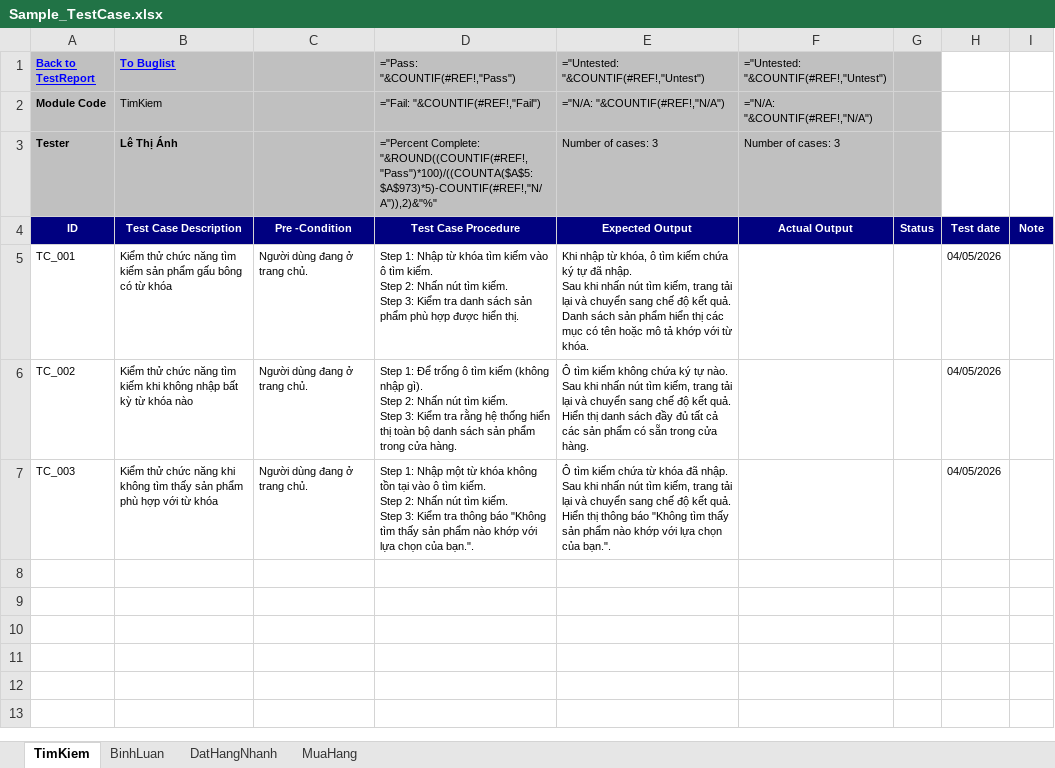
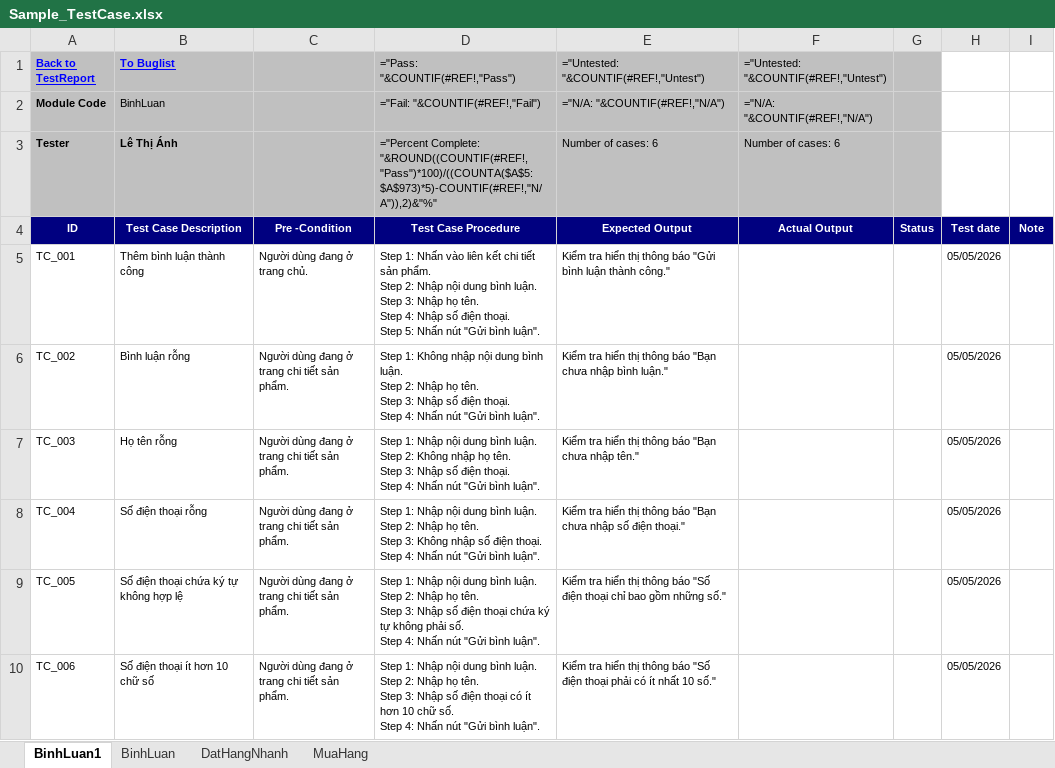
Before and after one commit to LeThiAnh06042004/DoAn4, an Excel workbook: scripts/DoAn4_Bemori/AI/TestCase/Sample_TestCase.xlsx, sheet BinhLuan1, drawn as a sheet; values as stored, in another font and other column widths than the file's, no borders; formulas without a stored value are shown as written; ↵ is a line break in a cell; the diff names each change by its address in the sheet, - before the commit and + after, or states it on an @@ line.

```diff
--- a/scripts/DoAn4_Bemori/AI/TestCase/Sample_TestCase.xlsx (sheet BinhLuan1)
+++ b/scripts/DoAn4_Bemori/AI/TestCase/Sample_TestCase.xlsx (sheet BinhLuan1)
-sheet tab: TimKiem
+sheet tab: BinhLuan1
-B2 (To Buglist): TimKiem
+B2 (To Buglist): BinhLuan
-E3: Number of cases: 3
+E3: Number of cases: 6
-F3: Number of cases: 3
+F3: Number of cases: 6
-B5 (To Buglist): Kiểm thử chức năng tìm kiếm sản phẩm gấu bông có từ khóa
+B5 (To Buglist): Thêm bình luận thành công
-D5 (="Pass: "&COUNTIF(#REF!,"Pass")): Step 1: Nhập từ khóa tìm kiếm vào ô tìm kiếm. ↵ Step 2: Nhấn nút tìm kiếm. ↵ Step 3: Kiểm tra danh sách sản phẩm phù hợp được hiển thị.
+D5 (="Pass: "&COUNTIF(#REF!,"Pass")): Step 1: Nhấn vào liên kết chi tiết sản phẩm. ↵ Step 2: Nhập nội dung bình luận. ↵ Step 3: Nhập họ tên. ↵ Step 4: Nhập số điện thoại. ↵ Step 5: Nhấn nút "Gửi bình luận".
-E5: Khi nhập từ khóa, ô tìm kiếm chứa ký tự đã nhập. ↵ Sau khi nhấn nút tìm kiếm, trang tải lại và chuyển sang chế độ kết quả. ↵ Danh sách sản phẩm hiển thị các mục có tên hoặc mô tả khớp với từ khóa.
+E5: Kiểm tra hiển thị thông báo "Gửi bình luận thành công."
-H5:H7: 04/05/2026
+H5:H7: 05/05/2026
-B6 (To Buglist): Kiểm thử chức năng tìm kiếm khi không nhập bất kỳ từ khóa nào
+B6 (To Buglist): Bình luận rỗng
-C6:C7: Người dùng đang ở trang chủ.
+C6:C7: Người dùng đang ở trang chi tiết sản phẩm.
-D6 (="Pass: "&COUNTIF(#REF!,"Pass")): Step 1: Để trống ô tìm kiếm (không nhập gì). ↵ Step 2: Nhấn nút tìm kiếm. ↵ Step 3: Kiểm tra rằng hệ thống hiển thị toàn bộ danh sách sản phẩm trong cửa hàng.
+D6 (="Pass: "&COUNTIF(#REF!,"Pass")): Step 1: Không nhập nội dung bình luận. ↵ Step 2: Nhập họ tên. ↵ Step 3: Nhập số điện thoại. ↵ Step 4: Nhấn nút "Gửi bình luận".
-E6: Ô tìm kiếm không chứa ký tự nào. ↵ Sau khi nhấn nút tìm kiếm, trang tải lại và chuyển sang chế độ kết quả. ↵ Hiển thị danh sách đầy đủ tất cả các sản phẩm có sẵn trong cửa hàng.
+E6: Kiểm tra hiển thị thông báo "Bạn chưa nhập bình luận."
-B7 (To Buglist): Kiểm thử chức năng khi không tìm thấy sản phẩm phù hợp với từ khóa
+B7 (To Buglist): Họ tên rỗng
-D7 (="Pass: "&COUNTIF(#REF!,"Pass")): …1: Nhập một từ khóa không tồn tại vào ô tìm kiếm. ↵ Step 2: Nhấn nút tìm kiếm. ↵ Step 3: Kiểm tra thông báo "Không tìm thấy sản phẩm nào khớp với lựa chọn của bạn.".
+D7 (="Pass: "&COUNTIF(#REF!,"Pass")): …1: Nhập nội dung bình luận. ↵ Step 2: Không nhập họ tên. ↵ Step 3: Nhập số điện thoại. ↵ Step 4: Nhấn nút "Gửi bình luận".
-E7: Ô tìm kiếm chứa từ khóa đã nhập. ↵ Sau khi nhấn nút tìm kiếm, trang tải lại và chuyển sang chế độ kết quả. ↵ Hiển thị thông báo "Không tìm thấy sản phẩm nào khớp với lựa chọn của bạn.".
+E7: Kiểm tra hiển thị thông báo "Bạn chưa nhập tên."
+row 8: TC_004 | Số điện thoại rỗng | Người dùng đang ở trang chi tiết sản phẩm. | Step 1: Nhập nội dung bình luận. ↵ Step 2: Nhập họ tên. ↵ Step 3: Không nhập số điện thoại. ↵ Step 4: Nhấn nút "Gửi bình luận". | Kiểm tra hiển thị thông báo "Bạn chưa nhập số điện thoại." |  |  | 05/05/2026
+row 9: TC_005 | Số điện thoại chứa ký tự không hợp lệ | Người dùng đang ở trang chi tiết sản phẩm. | Step 1: Nhập nội dung bình luận. ↵ Step 2: Nhập họ tên. ↵ Step 3: Nhập số điện thoại chứa ký tự không phải số. ↵ Step 4: Nhấn nút "Gửi bình luận". | Kiểm tra hiển thị thông báo "Số điện thoại chỉ bao gồm những số." |  |  | 05/05/2026
+row 10: TC_006 | Số điện thoại ít hơn 10 chữ số | Người dùng đang ở trang chi tiết sản phẩm. | Step 1: Nhập nội dung bình luận. ↵ Step 2: Nhập họ tên. ↵ Step 3: Nhập số điện thoại có ít hơn 10 chữ số. ↵ Step 4: Nhấn nút "Gửi bình luận". | Kiểm tra hiển thị thông báo "Số điện thoại phải có ít nhất 10 số." |  |  | 05/05/2026
```
Also changed, not shown: scripts/DoAn4_Bemori/AI/TestCase/scripts/SCR/SCR_TimKiem.xlsx, 41 other files.
